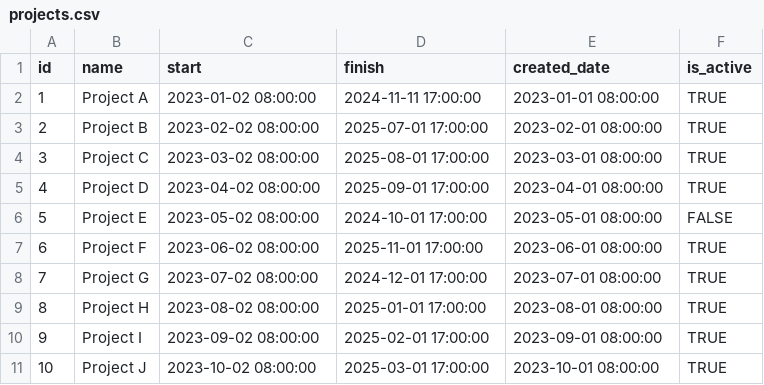
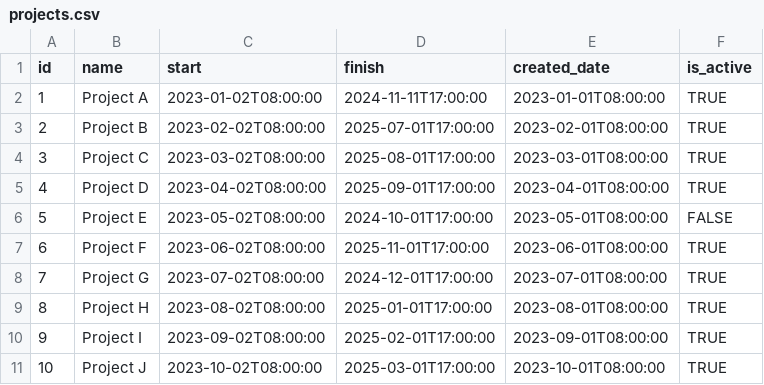
Before and after one commit to itd-hun/onboard-clarity-data-insert, a CSV file: src/main/resources/csv/projects.csv, drawn as a sheet; only a part is shown; the diff covers the shown part only.

Commit message:
Added methods for creating Projects and Tasks

```diff
--- a/src/main/resources/csv/projects.csv
+++ b/src/main/resources/csv/projects.csv
@@ -1,11 +1,11 @@
 id,name,start,finish,created_date,is_active
-1,Project A,2023-01-02 08:00:00,2024-11-11 17:00:00,2023-01-01 08:00:00,TRUE
-2,Project B,2023-02-02 08:00:00,2025-07-01 17:00:00,2023-02-01 08:00:00,TRUE
-3,Project C,2023-03-02 08:00:00,2025-08-01 17:00:00,2023-03-01 08:00:00,TRUE
-4,Project D,2023-04-02 08:00:00,2025-09-01 17:00:00,2023-04-01 08:00:00,TRUE
-5,Project E,2023-05-02 08:00:00,2024-10-01 17:00:00,2023-05-01 08:00:00,FALSE
-6,Project F,2023-06-02 08:00:00,2025-11-01 17:00:00,2023-06-01 08:00:00,TRUE
-7,Project G,2023-07-02 08:00:00,2024-12-01 17:00:00,2023-07-01 08:00:00,TRUE
-8,Project H,2023-08-02 08:00:00,2025-01-01 17:00:00,2023-08-01 08:00:00,TRUE
-9,Project I,2023-09-02 08:00:00,2025-02-01 17:00:00,2023-09-01 08:00:00,TRUE
-10,Project J,2023-10-02 08:00:00,2025-03-01 17:00:00,2023-10-01 08:00:00,TRUE
+1,Project A,2023-01-02T08:00:00,2024-11-11T17:00:00,2023-01-01T08:00:00,TRUE
+2,Project B,2023-02-02T08:00:00,2025-07-01T17:00:00,2023-02-01T08:00:00,TRUE
+3,Project C,2023-03-02T08:00:00,2025-08-01T17:00:00,2023-03-01T08:00:00,TRUE
+4,Project D,2023-04-02T08:00:00,2025-09-01T17:00:00,2023-04-01T08:00:00,TRUE
+5,Project E,2023-05-02T08:00:00,2024-10-01T17:00:00,2023-05-01T08:00:00,FALSE
+6,Project F,2023-06-02T08:00:00,2025-11-01T17:00:00,2023-06-01T08:00:00,TRUE
+7,Project G,2023-07-02T08:00:00,2024-12-01T17:00:00,2023-07-01T08:00:00,TRUE
+8,Project H,2023-08-02T08:00:00,2025-01-01T17:00:00,2023-08-01T08:00:00,TRUE
+9,Project I,2023-09-02T08:00:00,2025-02-01T17:00:00,2023-09-01T08:00:00,TRUE
+10,Project J,2023-10-02T08:00:00,2025-03-01T17:00:00,2023-10-01T08:00:00,TRUE
```
Also changed, not shown: 30 edited cells elsewhere in this file, 1 other file.
